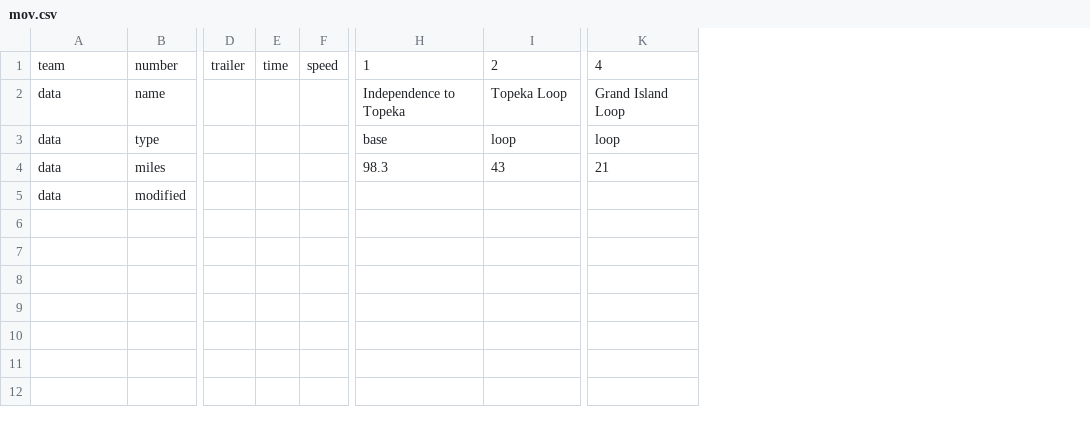
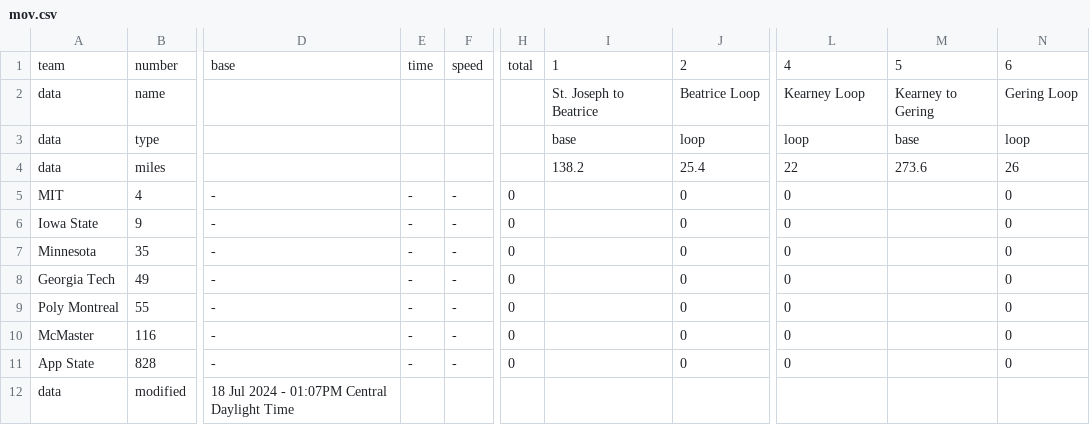
Before and after one commit to jtmullen/asc-fsgp-2024-results, a CSV file: _data/asc/stage3/mov.csv, drawn as a sheet; only a part is shown, gaps mark what is left out; removed rows and columns are numbered as before the commit, all else as after; rows hold the shown columns only; the diff covers the shown part only; the diff names each change by its address in the sheet, - before the commit and + after, or states it on an @@ line.

```diff
--- a/_data/asc/stage3/mov.csv
+++ b/_data/asc/stage3/mov.csv
-column D, row 1: trailer
-column E, row 1: time
-column F, row 1: speed
+column D, row 1: base; row 12: 18 Jul 2024 - 01:07PM Central Daylight Time
+column E, row 1: time
+column F, row 1: speed
+column H, row 1: total
+column M, rows 1-4: 5 | Kearney to Gering | base | 273.6
+column N, rows 1-4: 6 | Gering Loop | loop | 26
-I2: Independence to Topeka
+I2: St. Joseph to Beatrice
-J2: Topeka Loop
+J2: Beatrice Loop
-L2: Grand Island Loop
+L2: Kearney Loop
-I4: 98.3
+I4: 138.2
-J4: 43
+J4: 25.4
-L4: 21
+L4: 22
+row 5: MIT | 4 | - | - | - | 0 |  | 0 | 0 |  | 0
+row 6: Iowa State | 9 | - | - | - | 0 |  | 0 | 0 |  | 0
+row 7: Minnesota | 35 | - | - | - | 0 |  | 0 | 0 |  | 0
+row 8: Georgia Tech | 49 | - | - | - | 0 |  | 0 | 0 |  | 0
+row 9: Poly Montreal | 55 | - | - | - | 0 |  | 0 | 0 |  | 0
+row 10: McMaster | 116 | - | - | - | 0 |  | 0 | 0 |  | 0
+row 11: App State | 828 | - | - | - | 0 |  | 0 | 0 |  | 0
```
Also changed, not shown: 3 edited cells elsewhere in this file, 1 other file.
